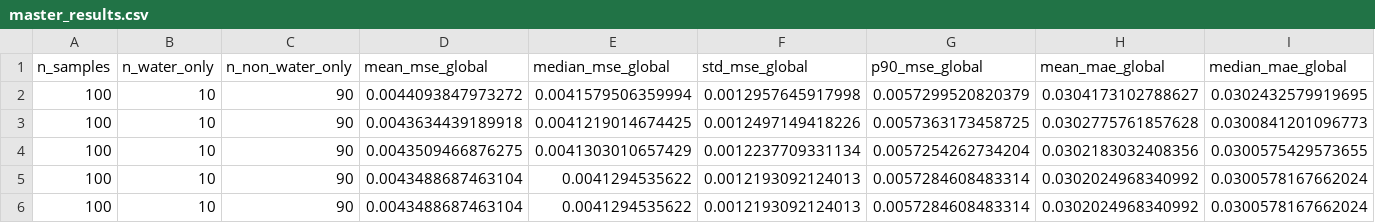
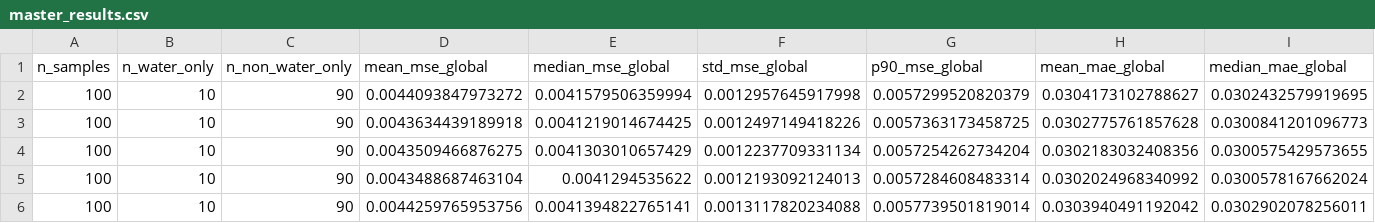
Before and after one commit to juanfruiz20/Neuromodulation-simulations, a CSV file: master_results.csv, drawn as a sheet; only a part is shown; removed rows and columns are numbered as before the commit, all else as after; rows hold the shown columns only; the diff names each change by its address in the sheet, - before the commit and + after, or states it on an @@ line.

```diff
--- a/master_results.csv
+++ b/master_results.csv
-row 6: 100 | 10 | 90 | 0.0043488687463104 | 0.0041294535622 | 0.0012193092124013 | 0.0057284608483314 | 0.0302024968340992 | 0.0300578167662024
+row 6: 100 | 10 | 90 | 0.0044259765953756 | 0.0041394822765141 | 0.0013117820234088 | 0.0057739501819014 | 0.0303940491192042 | 0.0302902078256011
```
Also changed, not shown: master_results_2.csv, 1 other file.
